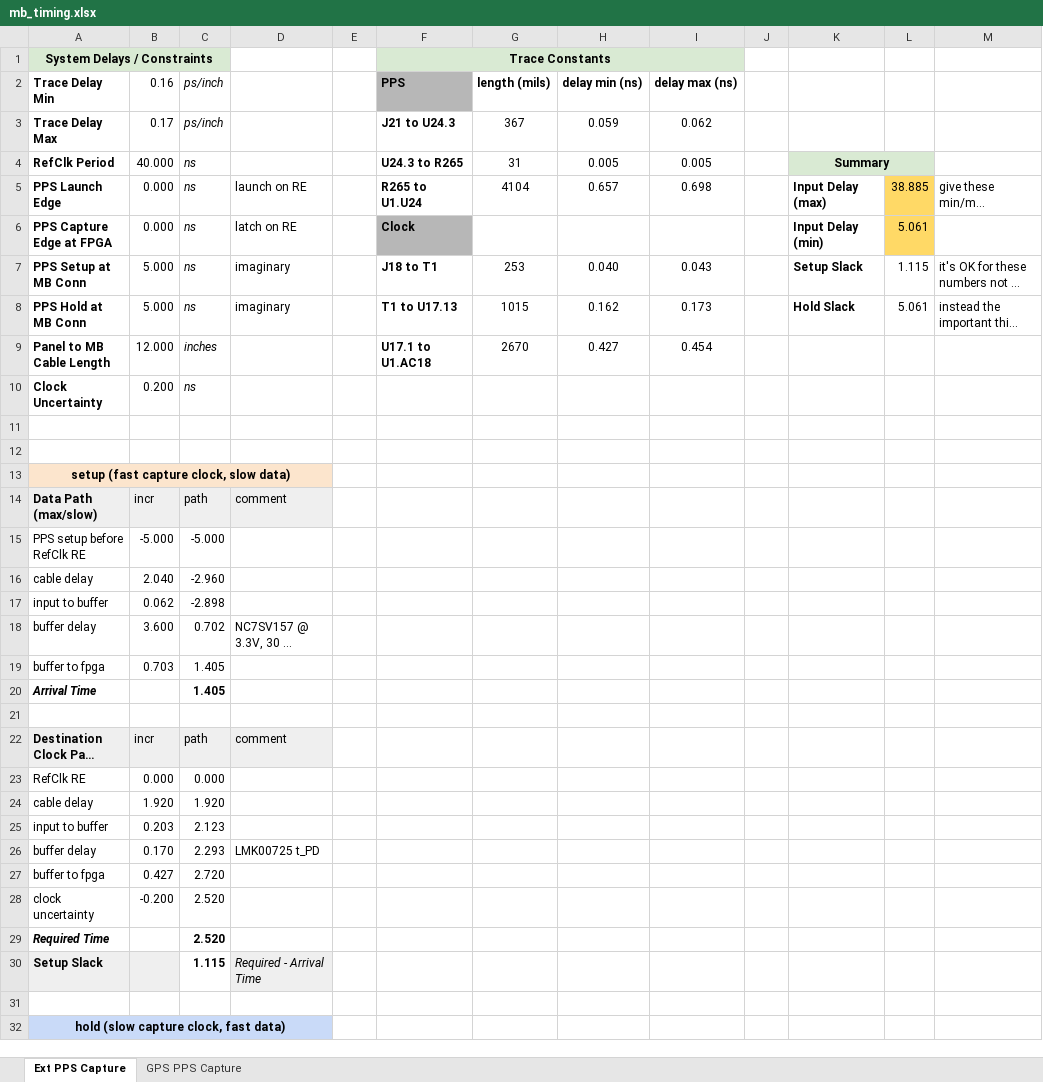
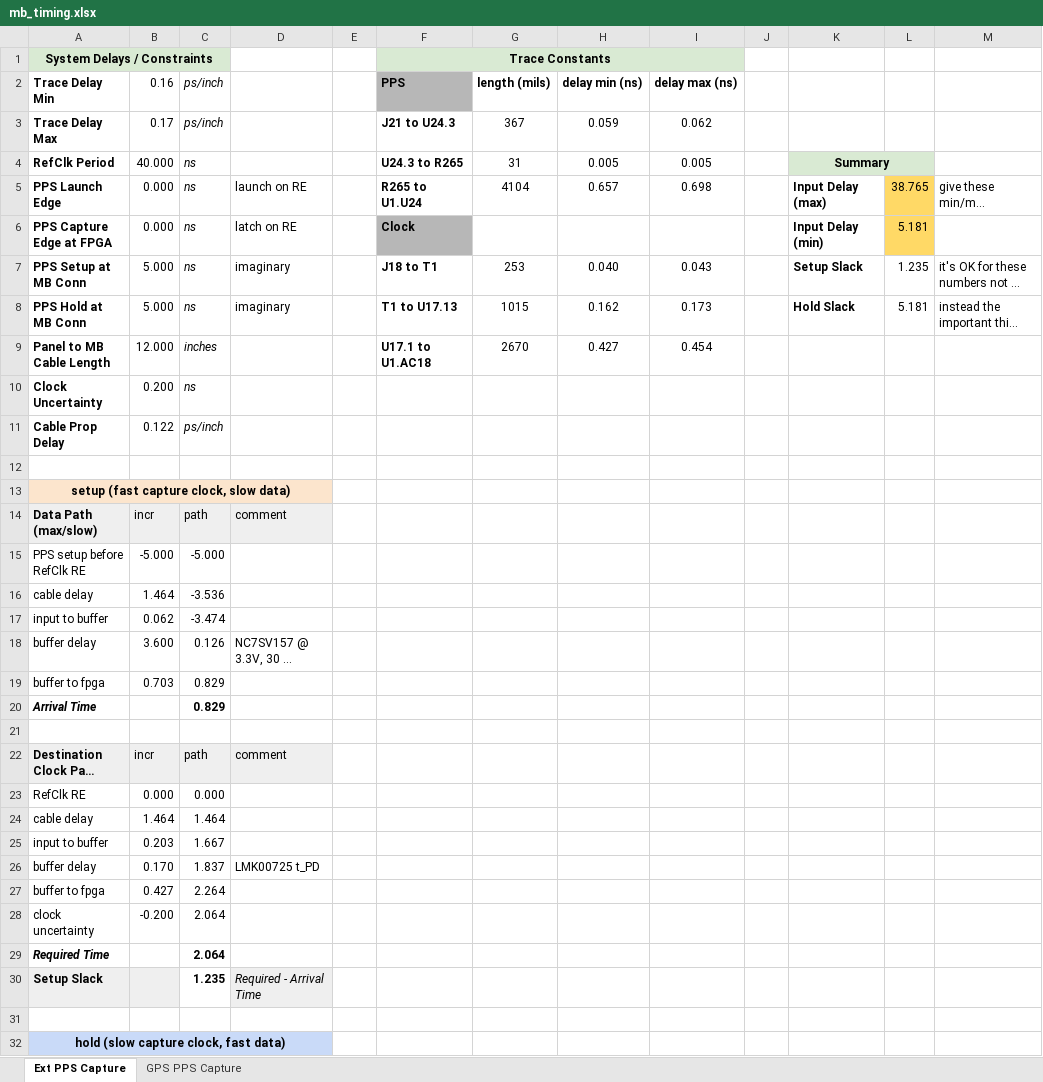
Before and after one commit to EttusResearch/fpga, an Excel workbook: usrp3/top/n3xx/doc/mb_timing.xlsx, sheet Ext PPS Capture, drawn as a sheet; only a part is shown; long unchanged cells end in …; values as stored, in another font and other column widths than the file's, no borders; charts and pictures and conditional formats not drawn; the diff covers the shown part only; the diff names each change by its address in the sheet, - before the commit and + after, or states it on an @@ line.

Commit message:
n3xx: update PPS input constraint based on new cable prop delay calcs

```diff
--- a/usrp3/top/n3xx/doc/mb_timing.xlsx (sheet Ext PPS Capture)
+++ b/usrp3/top/n3xx/doc/mb_timing.xlsx (sheet Ext PPS Capture)
-L5: 38.885
+L5: 38.765
-L6: 5.061
+L6: 5.181
-L7: 1.115
+L7: 1.235
-L8: 5.061
+L8: 5.181
-row 11: (empty)
+row 11: Cable Prop Delay | 0.122 | ps/inch
-B16 (0.16): 2.040
+B16 (0.16): 1.464
-C16 (ps/inch): -2.960
+C16 (ps/inch): -3.536
-C17 (ps/inch): -2.898
+C17 (ps/inch): -3.474
-C18 (ps/inch): 0.702
+C18 (ps/inch): 0.126
-C19:C20 (ps/inch): 1.405
+C19:C20 (ps/inch): 0.829
-B24 (0.16): 1.920
+B24 (0.16): 1.464
-C24 (ps/inch): 1.920
+C24 (ps/inch): 1.464
-C25 (ps/inch): 2.123
+C25 (ps/inch): 1.667
-C26 (ps/inch): 2.293
+C26 (ps/inch): 1.837
-C27 (ps/inch): 2.720
+C27 (ps/inch): 2.264
-C28:C29 (ps/inch): 2.520
+C28:C29 (ps/inch): 2.064
-C30 (ps/inch): 1.115
+C30 (ps/inch): 1.235
```
Also changed, not shown: 14 edited cells elsewhere in this sheet, 1 other file.
